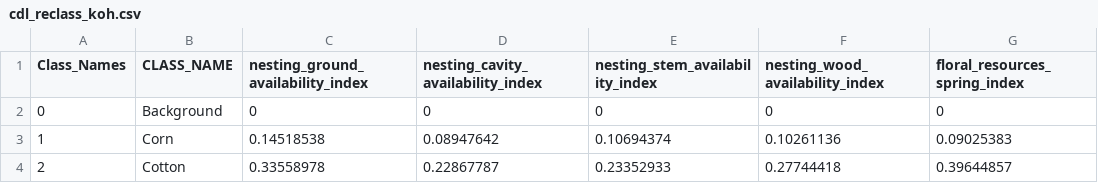
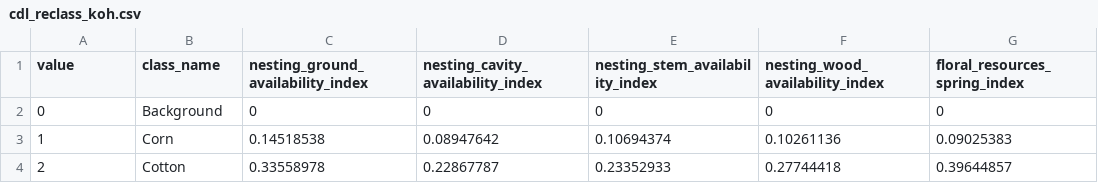
Before and after one commit to ClimateEcology/ecospatial-workshop, a CSV file: data/cdl_reclass_koh.csv, drawn as a sheet; only a part is shown; the diff names each change by its address in the sheet, - before the commit and + after, or states it on an @@ line.

```diff
--- a/data/cdl_reclass_koh.csv
+++ b/data/cdl_reclass_koh.csv
-A1: Class_Names
+A1: value
-B1: CLASS_NAME
+B1: class_name
```
Also changed, not shown: data/cdl_colormap.csv, 1 other file.
